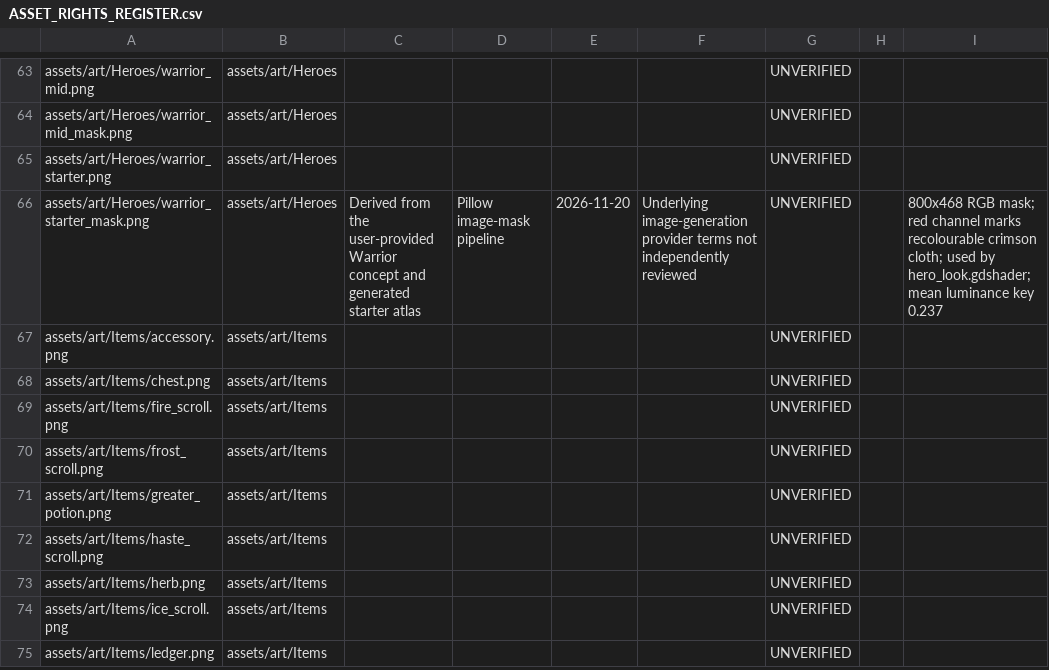
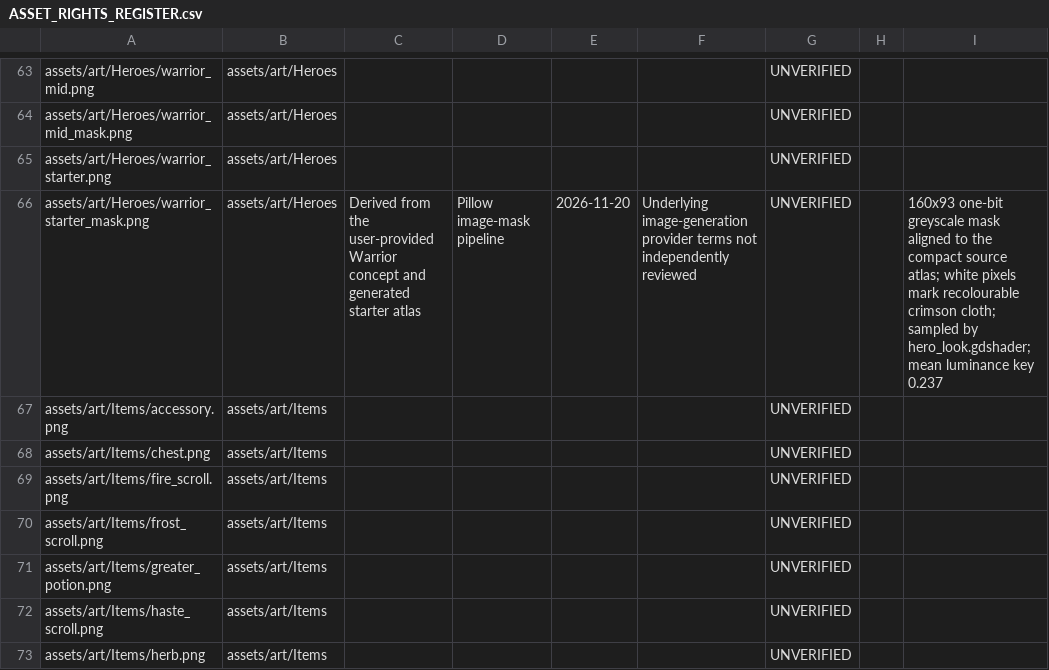
Before and after one commit to miladesmaeilpoor85-cell/Divslayer, a CSV file: docs/ASSET_RIGHTS_REGISTER.csv, drawn as a sheet; only a part is shown, gaps mark what is left out; the shorter side is filled out with more unchanged rows.

Commit message:
Fix Warrior recolour mask asset

```diff
--- a/docs/ASSET_RIGHTS_REGISTER.csv
+++ b/docs/ASSET_RIGHTS_REGISTER.csv
@@ -65,3 +65,3 @@
 "assets/art/Heroes/warrior_starter.png","assets/art/Heroes","","","","","UNVERIFIED","",""
-"assets/art/Heroes/warrior_starter_mask.png","assets/art/Heroes","Derived from the user-provided Warrior concept and generated starter atlas","Pillow image-mask pipeline","2026-11-20","Underlying image-generation provider terms not independently reviewed","UNVERIFIED","","800x468 RGB mask; red channel marks recolourable crimson cloth; used by hero_look.gdshader; mean luminance key 0.237"
+"assets/art/Heroes/warrior_starter_mask.png","assets/art/Heroes","Derived from the user-provided Warrior concept and generated starter atlas","Pillow image-mask pipeline","2026-11-20","Underlying image-generation provider terms not independently reviewed","UNVERIFIED","","160x93 one-bit greyscale mask aligned to the compact source atlas; white pixels mark recolourable crimson cloth; sampled by hero_look.gdshader; mean luminance key 0.237"
 "assets/art/Items/accessory.png","assets/art/Items","","","","","UNVERIFIED","",""
```
Also changed, not shown: 3 other files.
